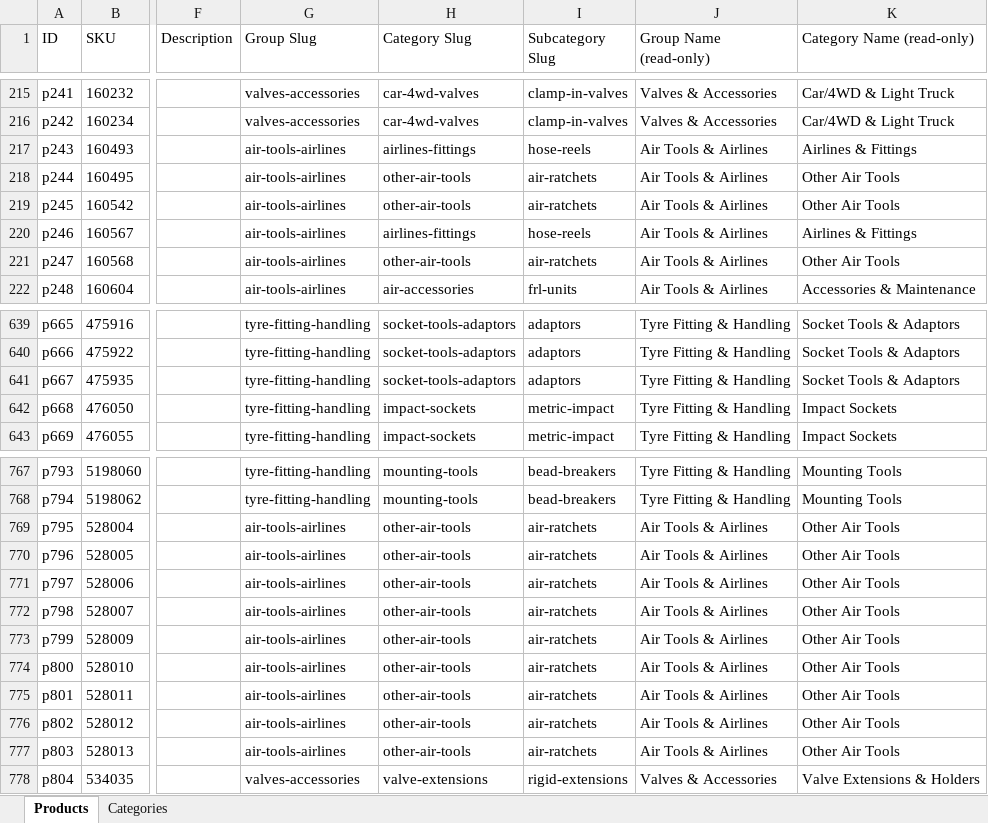
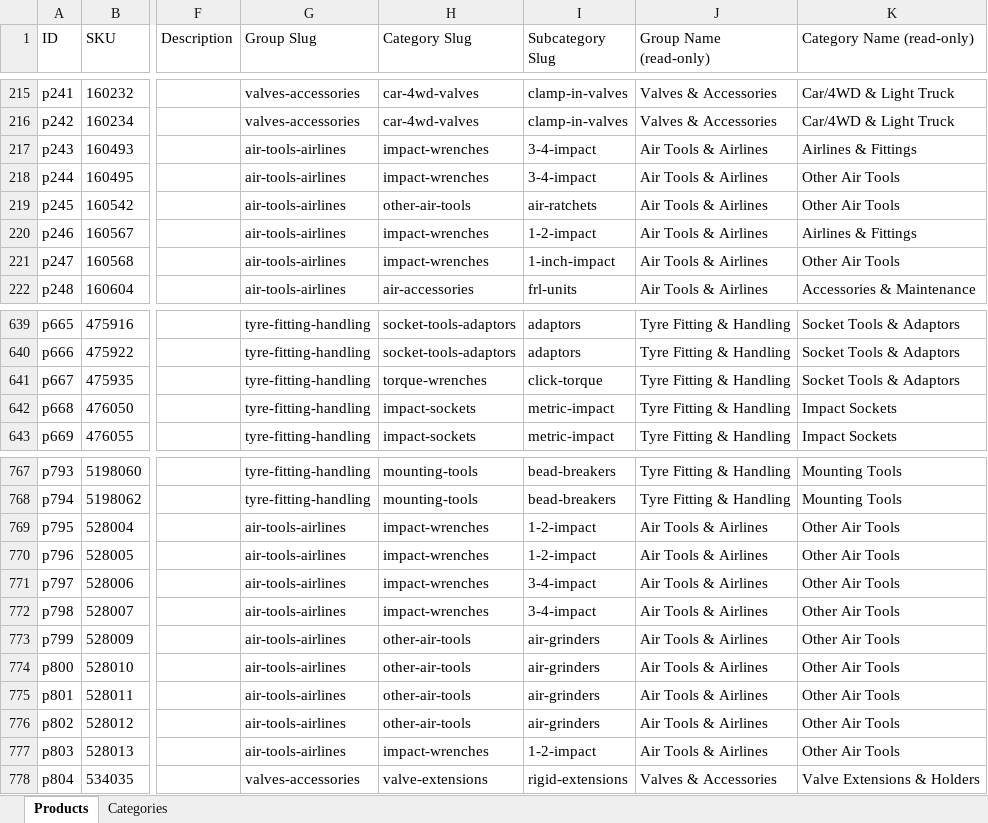
Before and after one commit to justinschaapveld/ITS-Website, an Excel workbook: data/products.xlsx, sheet Products, drawn as a sheet; only a part is shown, gaps mark what is left out; values as stored, in another font and other column widths than the file's, no borders; the diff names each change by its address in the sheet, - before the commit and + after, or states it on an @@ line.

```diff
--- a/data/products.xlsx (sheet Products)
+++ b/data/products.xlsx (sheet Products)
-H217 (Category Slug): airlines-fittings
+H217 (Category Slug): impact-wrenches
-I217 (Subcategory Slug): hose-reels
+I217 (Subcategory Slug): 3-4-impact
-H218 (Category Slug): other-air-tools
+H218 (Category Slug): impact-wrenches
-I218 (Subcategory Slug): air-ratchets
+I218 (Subcategory Slug): 3-4-impact
-H220 (Category Slug): airlines-fittings
+H220 (Category Slug): impact-wrenches
-I220 (Subcategory Slug): hose-reels
+I220 (Subcategory Slug): 1-2-impact
-H221 (Category Slug): other-air-tools
+H221 (Category Slug): impact-wrenches
-I221 (Subcategory Slug): air-ratchets
+I221 (Subcategory Slug): 1-inch-impact
-H641 (Category Slug): socket-tools-adaptors
+H641 (Category Slug): torque-wrenches
-I641 (Subcategory Slug): adaptors
+I641 (Subcategory Slug): click-torque
-H769:H772 (Category Slug): other-air-tools
+H769:H772 (Category Slug): impact-wrenches
-I769:I770 (Subcategory Slug): air-ratchets
+I769:I770 (Subcategory Slug): 1-2-impact
-I771:I772 (Subcategory Slug): air-ratchets
+I771:I772 (Subcategory Slug): 3-4-impact
-I773:I776 (Subcategory Slug): air-ratchets
+I773:I776 (Subcategory Slug): air-grinders
-H777 (Category Slug): other-air-tools
+H777 (Category Slug): impact-wrenches
-I777 (Subcategory Slug): air-ratchets
+I777 (Subcategory Slug): 1-2-impact
```
Also changed, not shown: 1 other file.
